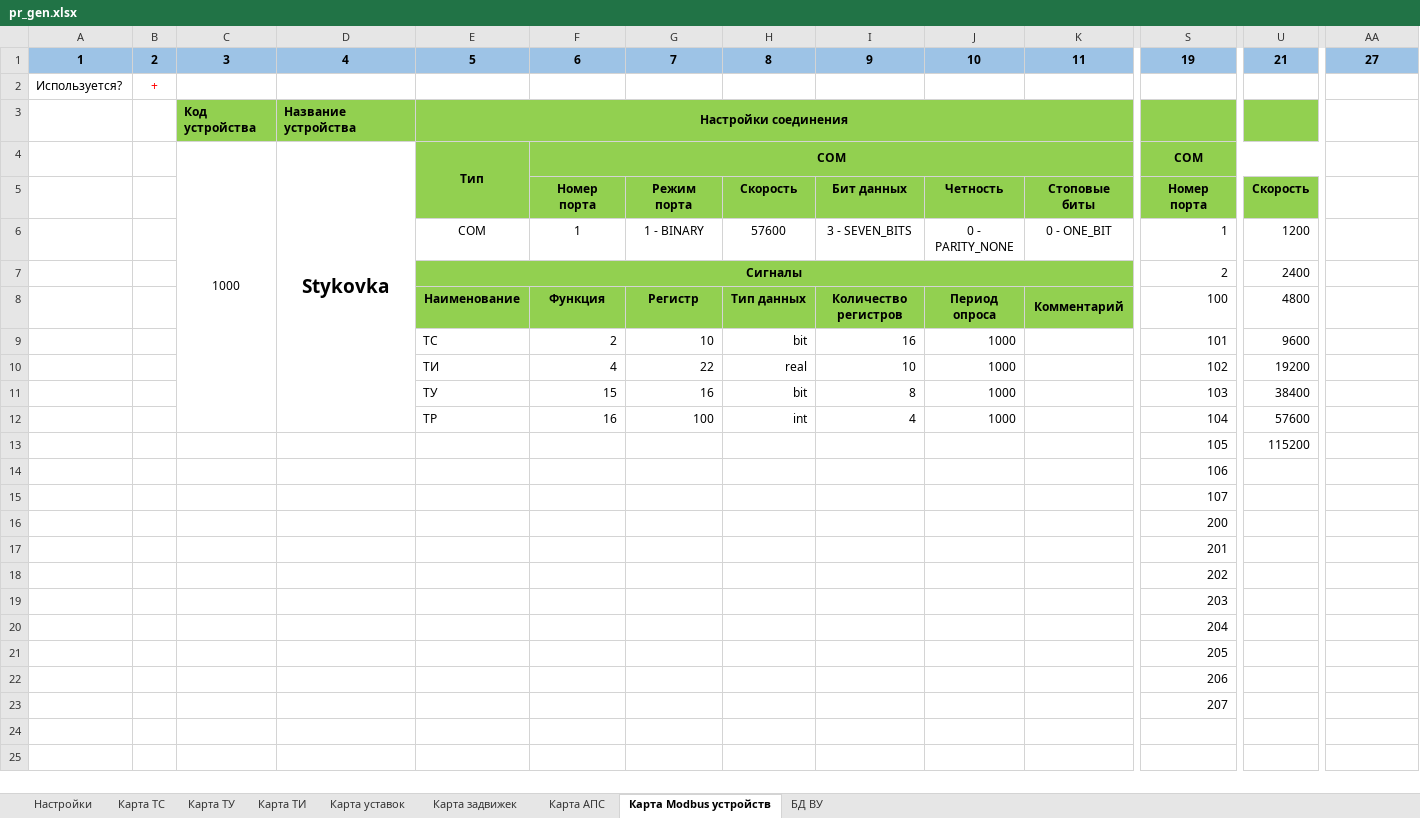
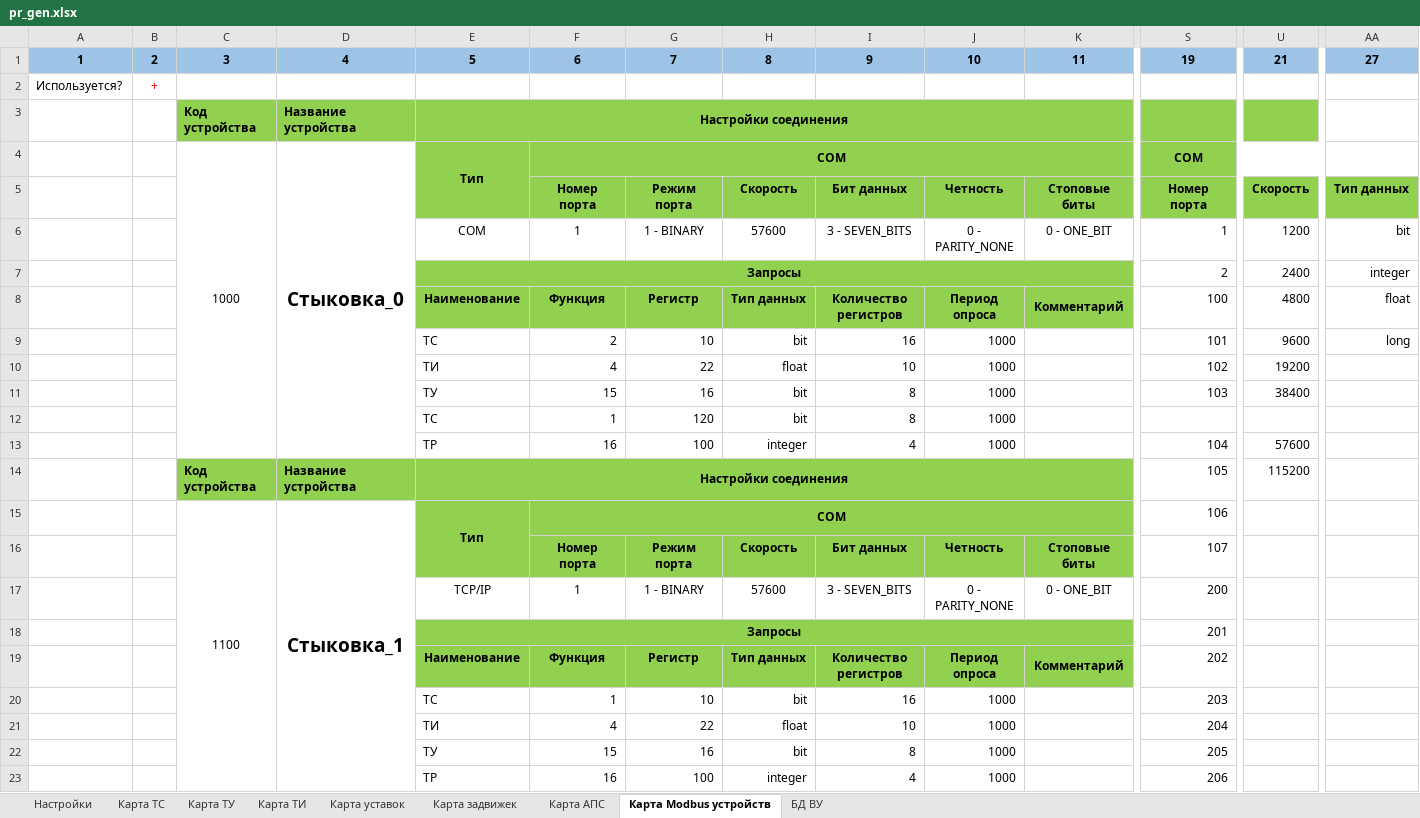
Before and after one commit to WSlike/Gen_kp_v.0.12, an Excel workbook: pr_gen.xlsx, sheet Карта Modbus устройств, drawn as a sheet; only a part is shown, gaps mark what is left out; values as stored, in another font and other column widths than the file's, no borders; conditional formats not drawn; removed rows and columns are numbered as before the commit, all else as after; rows hold the shown columns only; the diff covers the shown part only; the diff names each change by its address in the sheet, - before the commit and + after, or states it on an @@ line.

```diff
--- a/pr_gen.xlsx (sheet Карта Modbus устройств)
+++ b/pr_gen.xlsx (sheet Карта Modbus устройств)
-D4: Stykovka
+D4: Стыковка_0
-AA5: (empty)
+AA5: Тип данных
-AA5 fill: none
+AA5 fill: #92D050
-AA6: (empty)
+AA6: bit
-E7: Сигналы
+E7: Запросы
-AA7: (empty)
+AA7: integer
-AA8: (empty)
+AA8: float
-AA9: (empty)
+AA9: long
-H10: real
+H10: float
+row 12:  |  |  |  | ТС | 1 | 120 | bit | 8 | 1000
-H13: int
+H13: integer
-row 13:  |  |  |  |  |  |  |  |  |  |  | 105 | 115200
-row 14:  |  |  |  |  |  |  |  |  |  |  | 106
-row 15:  |  |  |  |  |  |  |  |  |  |  | 107
-row 16:  |  |  |  |  |  |  |  |  |  |  | 200
-row 17:  |  |  |  |  |  |  |  |  |  |  | 201
-row 18:  |  |  |  |  |  |  |  |  |  |  | 202
-row 19:  |  |  |  |  |  |  |  |  |  |  | 203
-row 20:  |  |  |  |  |  |  |  |  |  |  | 204
-row 21:  |  |  |  |  |  |  |  |  |  |  | 205
-row 22:  |  |  |  |  |  |  |  |  |  |  | 206
-row 23:  |  |  |  |  |  |  |  |  |  |  | 207
+row 14:  |  | Код устройства | Название устройства | Настройки соединения |  |  |  |  |  |  | 105 | 115200
+row 15:  |  | 1100 | Стыковка_1 | Тип | COM |  |  |  |  |  | 106
+row 16:  |  |  |  |  | Номер порта | Режим порта | Скорость | Бит данных | Четность | Стоповые биты | 107
+row 17:  |  |  |  | TCP/IP | 1 | 1 - BINARY | 57600 | 3 - SEVEN_BITS | 0 - PARITY_NONE | 0 - ONE_BIT | 200
+row 18:  |  |  |  | Запросы |  |  |  |  |  |  | 201
+row 19:  |  |  |  | Наименование | Функция | Регистр | Тип данных | Количество регистров | Период опроса | Комментарий | 202
+row 20:  |  |  |  | ТС | 1 | 10 | bit | 16 | 1000 |  | 203
+row 21:  |  |  |  | ТИ | 4 | 22 | float | 10 | 1000 |  | 204
+row 22:  |  |  |  | ТУ | 15 | 16 | bit | 8 | 1000 |  | 205
+row 23:  |  |  |  | ТР | 16 | 100 | integer | 4 | 1000 |  | 206
```
Also changed, not shown: 11 added rows elsewhere in this sheet, sheet БД ВУ, sheet Карта ТС, 3 other files.
